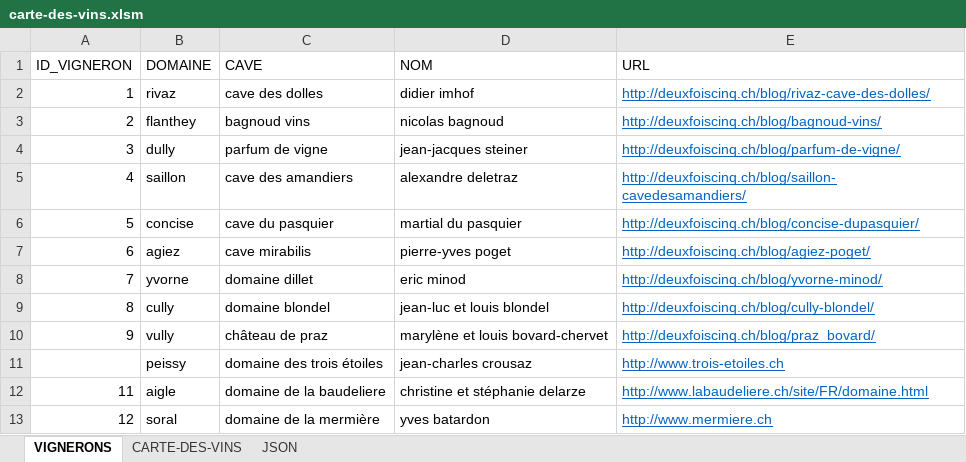
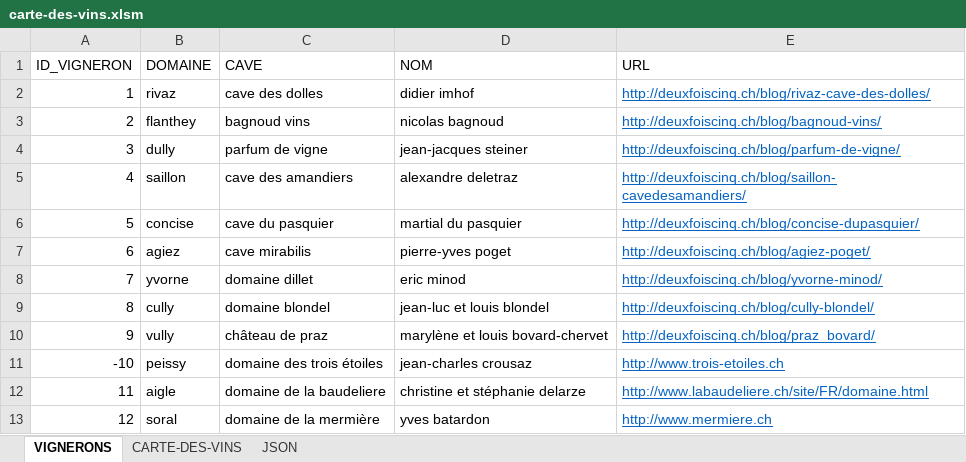
Before and after one commit to deuxfoiscinq/deuxfoiscinq, an Excel workbook: la-cave-de-deuxfoiscinq/carte-des-vins.xlsm, sheet VIGNERONS, drawn as a sheet; values as stored, in another font and other column widths than the file's, no borders; table styles not drawn; the diff names each change by its address in the sheet, - before the commit and + after, or states it on an @@ line.

Commit message:
macro Excel génération du JSON

```diff
--- a/la-cave-de-deuxfoiscinq/carte-des-vins.xlsm (sheet VIGNERONS)
+++ b/la-cave-de-deuxfoiscinq/carte-des-vins.xlsm (sheet VIGNERONS)
-A11 (ID_VIGNERON): (empty)
+A11 (ID_VIGNERON): -10
```
